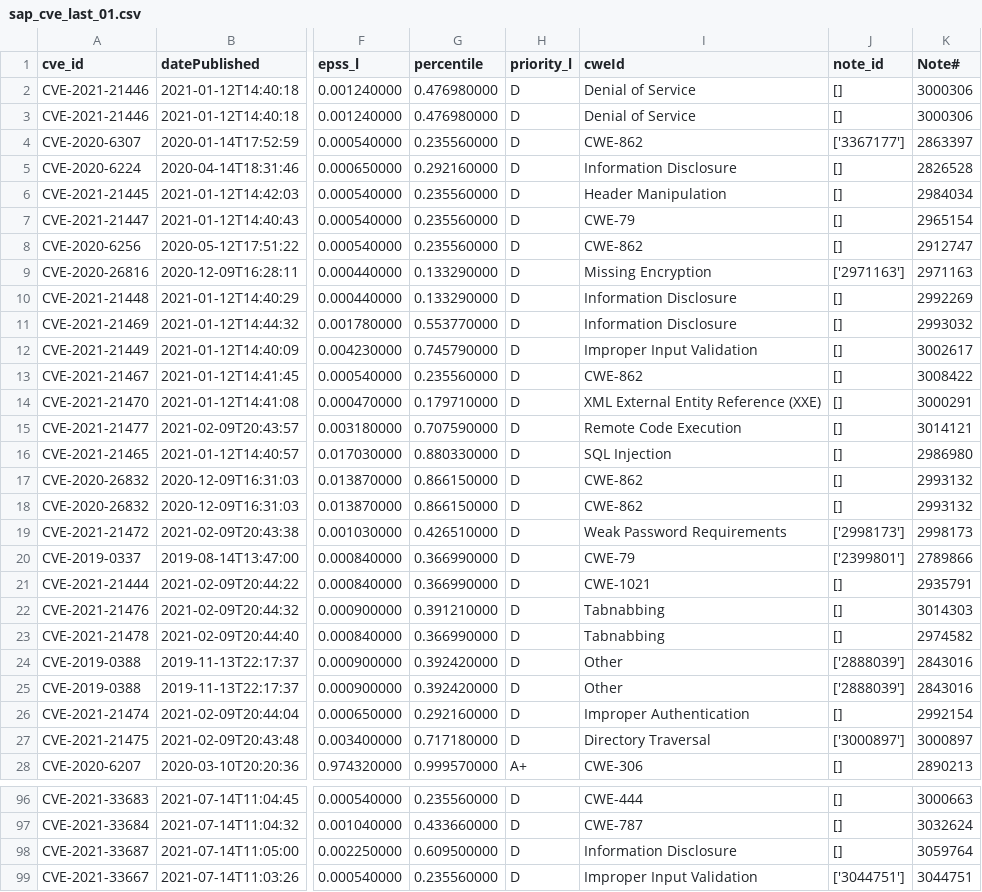
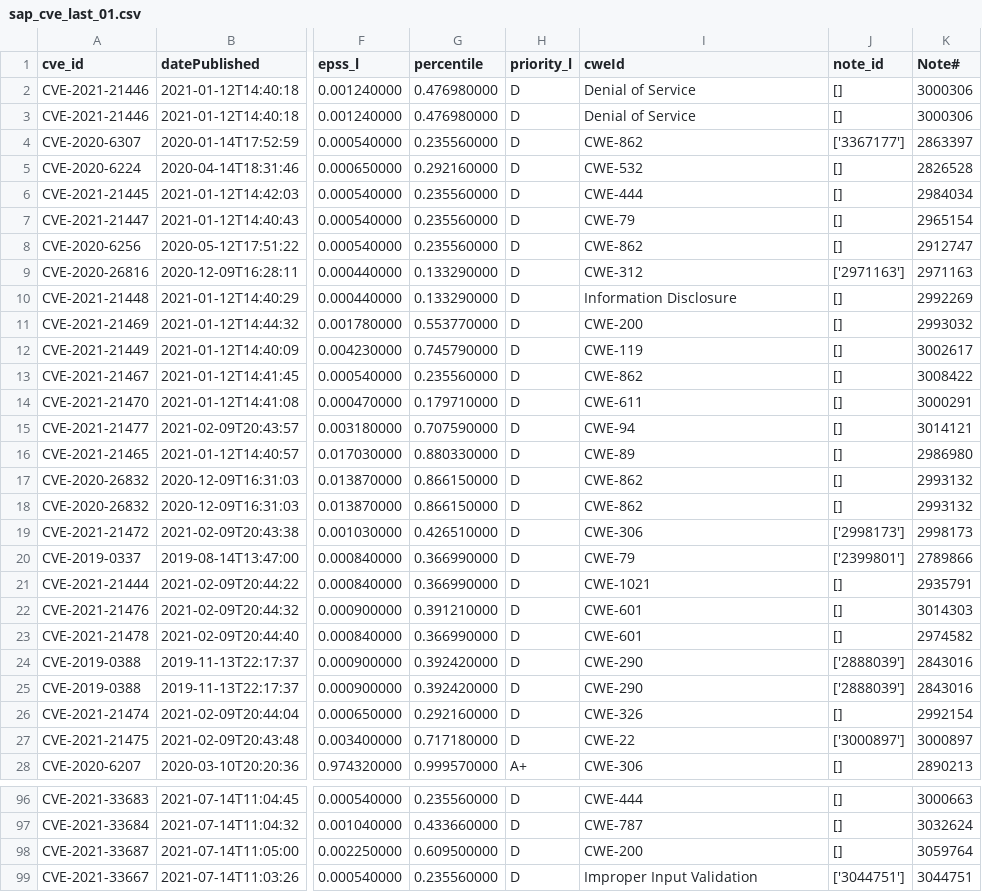
Before and after one commit to rhnux/sap_compass_vulns, a CSV file: data/sap_cve_last_01.csv, drawn as a sheet; only a part is shown, gaps mark what is left out; the diff covers the shown part only; the diff names each change by its address in the sheet, - before the commit and + after, or states it on an @@ line.

```diff
--- a/data/sap_cve_last_01.csv
+++ b/data/sap_cve_last_01.csv
-I5 (cweId): Information Disclosure
+I5 (cweId): CWE-532
-I6 (cweId): Header Manipulation
+I6 (cweId): CWE-444
-I9 (cweId): Missing Encryption
+I9 (cweId): CWE-312
-I11 (cweId): Information Disclosure
+I11 (cweId): CWE-200
-I12 (cweId): Improper Input Validation
+I12 (cweId): CWE-119
-I14 (cweId): XML External Entity Reference (XXE)
+I14 (cweId): CWE-611
-I15 (cweId): Remote Code Execution
+I15 (cweId): CWE-94
-I16 (cweId): SQL Injection
+I16 (cweId): CWE-89
-I19 (cweId): Weak Password Requirements
+I19 (cweId): CWE-306
-I22:I23 (cweId): Tabnabbing
+I22:I23 (cweId): CWE-601
-I24:I25 (cweId): Other
+I24:I25 (cweId): CWE-290
-I26 (cweId): Improper Authentication
+I26 (cweId): CWE-326
-I27 (cweId): Directory Traversal
+I27 (cweId): CWE-22
-I98 (cweId): Information Disclosure
+I98 (cweId): CWE-200
```
Also changed, not shown: 26 edited cells elsewhere in this file, 4 other files.
